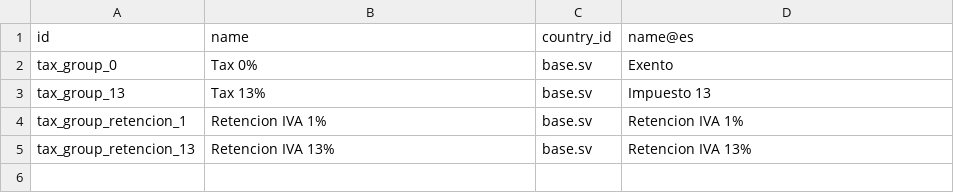
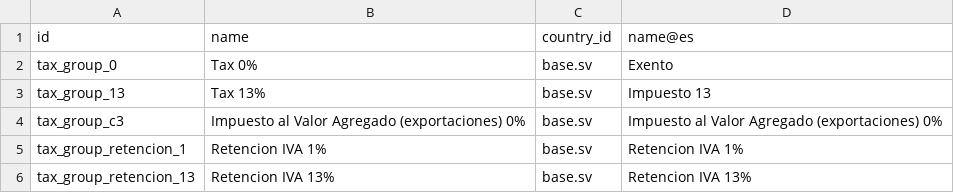
Before and after one commit to sel-carlitos/bioptic, a CSV file: l10n_sv/data/template/account.tax.group-sv.csv, drawn as a sheet; the diff names each change by its address in the sheet, - before the commit and + after, or states it on an @@ line.

```diff
--- a/l10n_sv/data/template/account.tax.group-sv.csv
+++ b/l10n_sv/data/template/account.tax.group-sv.csv
+row 4: tax_group_c3 | Impuesto al Valor Agregado (exportaciones) 0% | base.sv | Impuesto al Valor Agregado (exportaciones) 0%
```
Also changed, not shown: 3 other files.
